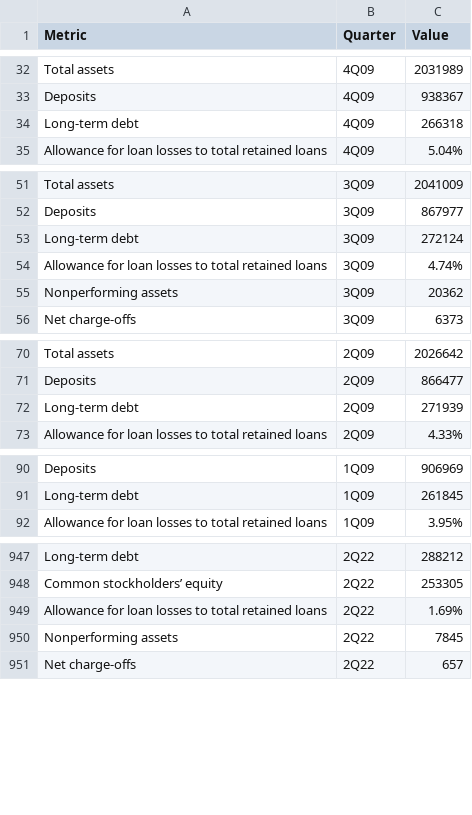
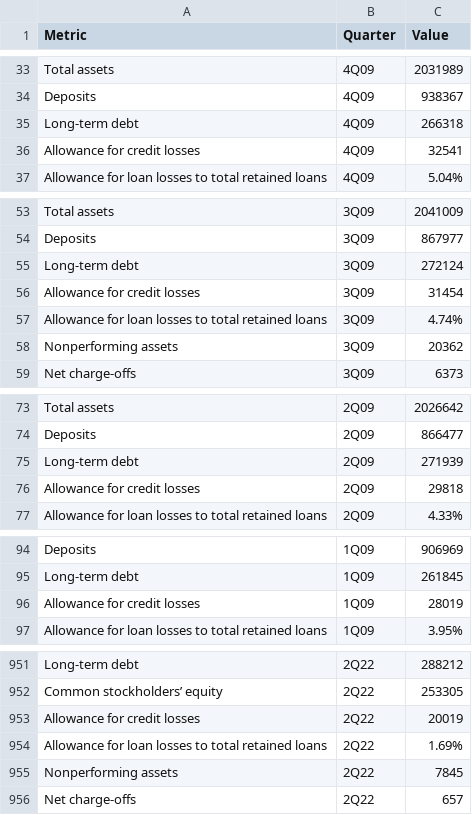
Before and after one commit to sohamjoshi1998/fim601-ccar, a CSV file: output/jpm_retail_portfolio_raw.csv, drawn as a sheet; only a part is shown, gaps mark what is left out; the diff covers the shown part only; the diff names each change by its address in the sheet, - before the commit and + after, or states it on an @@ line.

```diff
--- a/output/jpm_retail_portfolio_raw.csv
+++ b/output/jpm_retail_portfolio_raw.csv
+row 36: Allowance for credit losses | 4Q09 | 32541
+row 56: Allowance for credit losses | 3Q09 | 31454
+row 76: Allowance for credit losses | 2Q09 | 29818
+row 96: Allowance for credit losses | 1Q09 | 28019
+row 953: Allowance for credit losses | 2Q22 | 20019
```
Also changed, not shown: 16 added rows and 1 moved row elsewhere in this file, 19 other files.
